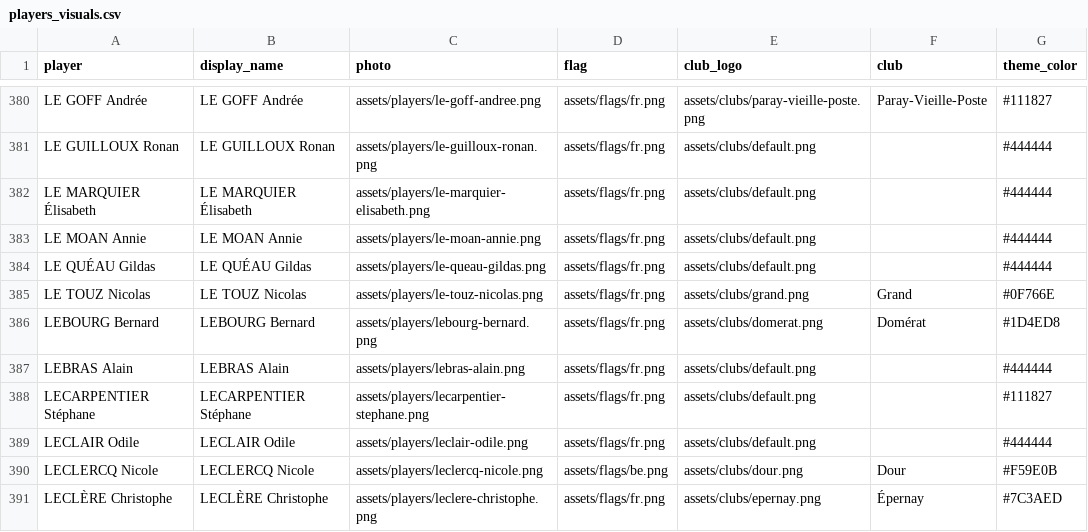
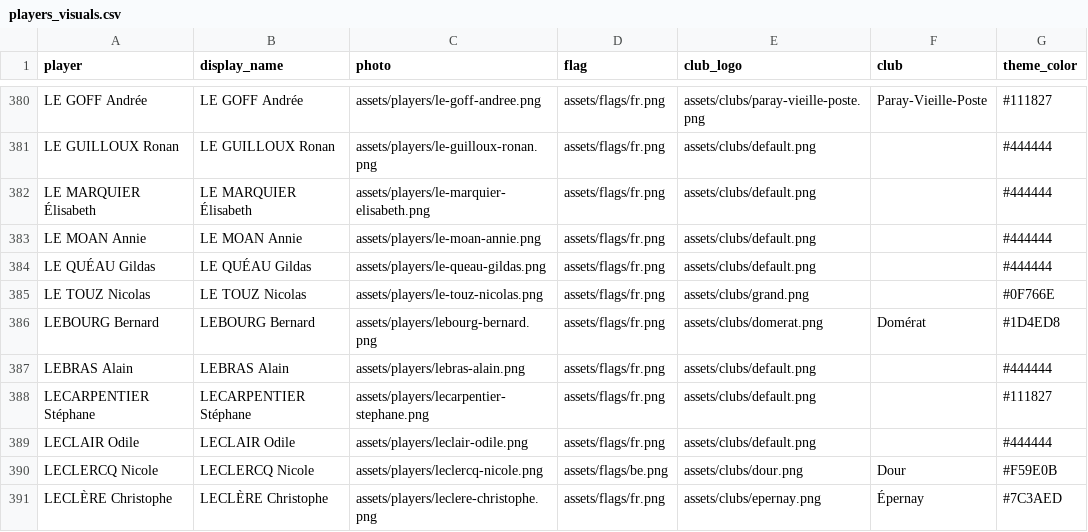
Before and after one commit to ManuLaCastagne/pronostics_dcdl, a CSV file: data/players_visuals.csv, drawn as a sheet; only a part is shown, gaps mark what is left out.

Commit message:
Club change

```diff
--- a/data/players_visuals.csv
+++ b/data/players_visuals.csv
@@ -384,3 +384,3 @@ LE MOAN Annie,LE MOAN Annie,assets/players/le-moan-annie.png,assets/flags/fr.png
 LE QUÉAU Gildas,LE QUÉAU Gildas,assets/players/le-queau-gildas.png,assets/flags/fr.png,assets/clubs/default.png,,#444444
-LE TOUZ Nicolas,LE TOUZ Nicolas,assets/players/le-touz-nicolas.png,assets/flags/fr.png,assets/clubs/grand.png,Grand,#0F766E
+LE TOUZ Nicolas,LE TOUZ Nicolas,assets/players/le-touz-nicolas.png,assets/flags/fr.png,assets/clubs/grand.png,,#0F766E
 LEBOURG Bernard,LEBOURG Bernard,assets/players/lebourg-bernard.png,assets/flags/fr.png,assets/clubs/domerat.png,Domérat,#1D4ED8
```
